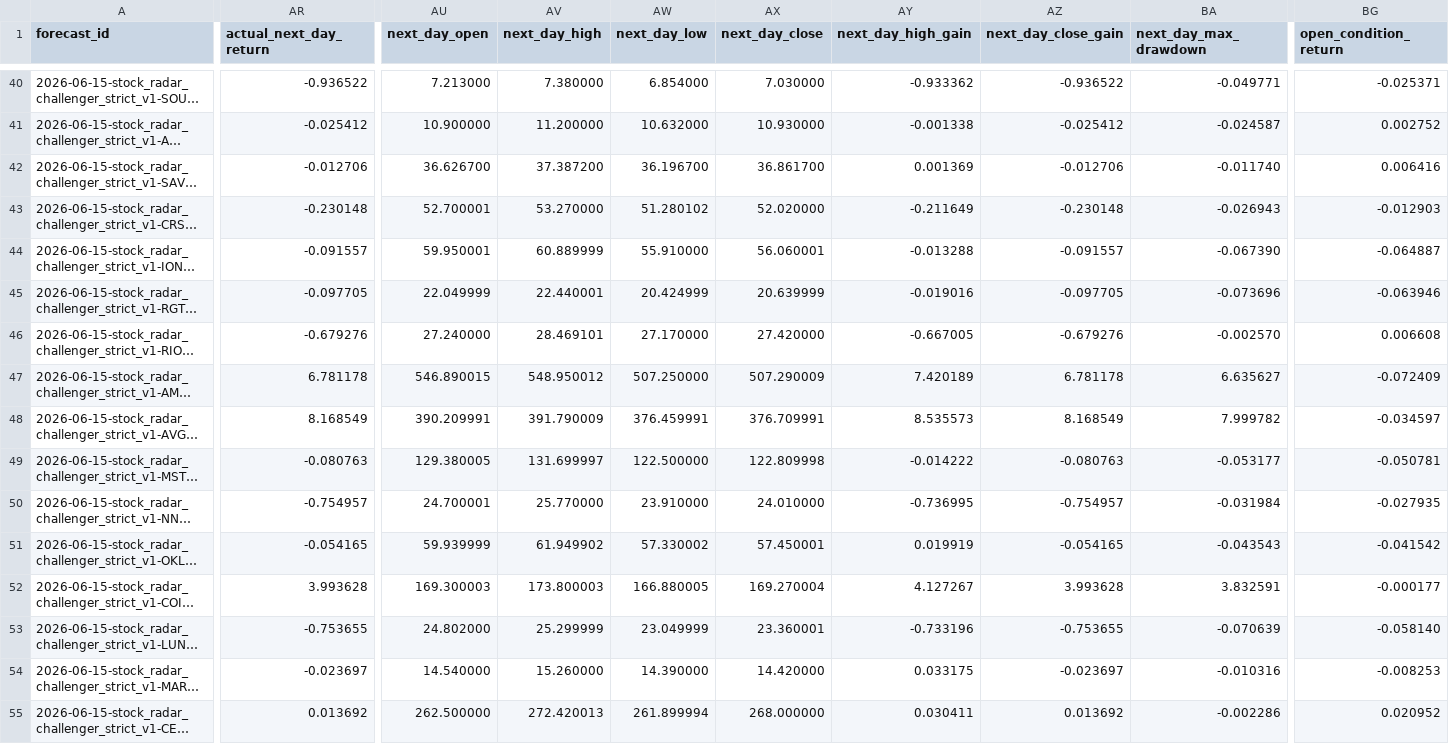
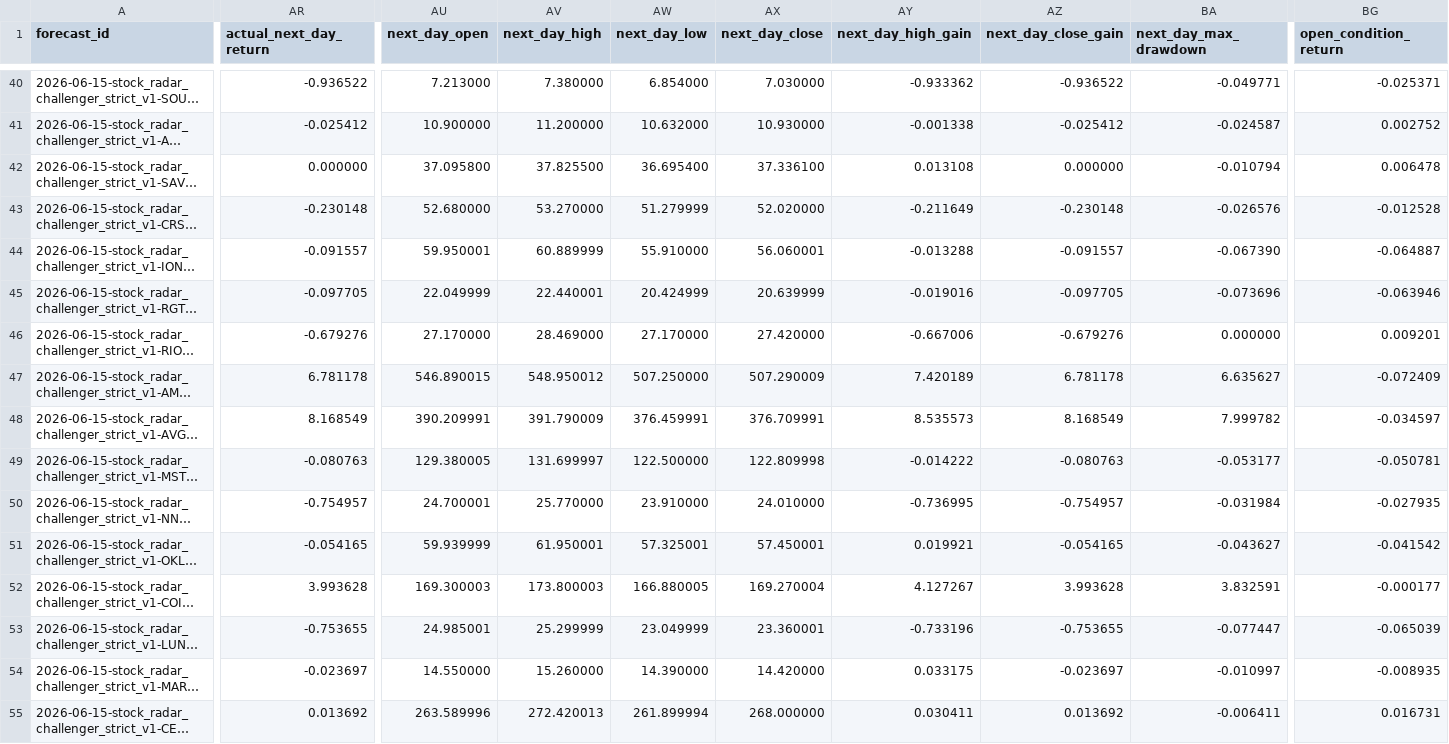
Before and after one commit to xuanho912/next-day-stock-radar, a CSV file: outputs/stock_forecast_records.csv, drawn as a sheet; only a part is shown, gaps mark what is left out; long unchanged cells end in …; the diff covers the shown part only; the diff names each change by its address in the sheet, - before the commit and + after, or states it on an @@ line.

```diff
--- a/outputs/stock_forecast_records.csv
+++ b/outputs/stock_forecast_records.csv
-AR42 (actual_next_day_return): -0.012706
+AR42 (actual_next_day_return): 0.000000
-AU42 (next_day_open): 36.626700
+AU42 (next_day_open): 37.095800
-AV42 (next_day_high): 37.387200
+AV42 (next_day_high): 37.825500
-AW42 (next_day_low): 36.196700
+AW42 (next_day_low): 36.695400
-AX42 (next_day_close): 36.861700
+AX42 (next_day_close): 37.336100
-AY42 (next_day_high_gain): 0.001369
+AY42 (next_day_high_gain): 0.013108
-AZ42 (next_day_close_gain): -0.012706
+AZ42 (next_day_close_gain): 0.000000
-BA42 (next_day_max_drawdown): -0.011740
+BA42 (next_day_max_drawdown): -0.010794
-BG42 (open_condition_return): 0.006416
+BG42 (open_condition_return): 0.006478
-AU43 (next_day_open): 52.700001
+AU43 (next_day_open): 52.680000
-AW43 (next_day_low): 51.280102
+AW43 (next_day_low): 51.279999
-BA43 (next_day_max_drawdown): -0.026943
+BA43 (next_day_max_drawdown): -0.026576
-BG43 (open_condition_return): -0.012903
+BG43 (open_condition_return): -0.012528
-AU46 (next_day_open): 27.240000
+AU46 (next_day_open): 27.170000
-AV46 (next_day_high): 28.469101
+AV46 (next_day_high): 28.469000
-AY46 (next_day_high_gain): -0.667005
+AY46 (next_day_high_gain): -0.667006
-BA46 (next_day_max_drawdown): -0.002570
+BA46 (next_day_max_drawdown): 0.000000
-BG46 (open_condition_return): 0.006608
+BG46 (open_condition_return): 0.009201
-AV51 (next_day_high): 61.949902
+AV51 (next_day_high): 61.950001
-AW51 (next_day_low): 57.330002
+AW51 (next_day_low): 57.325001
-AY51 (next_day_high_gain): 0.019919
+AY51 (next_day_high_gain): 0.019921
-BA51 (next_day_max_drawdown): -0.043543
+BA51 (next_day_max_drawdown): -0.043627
-AU53 (next_day_open): 24.802000
+AU53 (next_day_open): 24.985001
-BA53 (next_day_max_drawdown): -0.070639
+BA53 (next_day_max_drawdown): -0.077447
-BG53 (open_condition_return): -0.058140
+BG53 (open_condition_return): -0.065039
-AU54 (next_day_open): 14.540000
+AU54 (next_day_open): 14.550000
-BA54 (next_day_max_drawdown): -0.010316
+BA54 (next_day_max_drawdown): -0.010997
-BG54 (open_condition_return): -0.008253
+BG54 (open_condition_return): -0.008935
-AU55 (next_day_open): 262.500000
+AU55 (next_day_open): 263.589996
-BA55 (next_day_max_drawdown): -0.002286
+BA55 (next_day_max_drawdown): -0.006411
-BG55 (open_condition_return): 0.020952
+BG55 (open_condition_return): 0.016731
```
Also changed, not shown: 60 edited cells elsewhere in this file, 15 other files.
